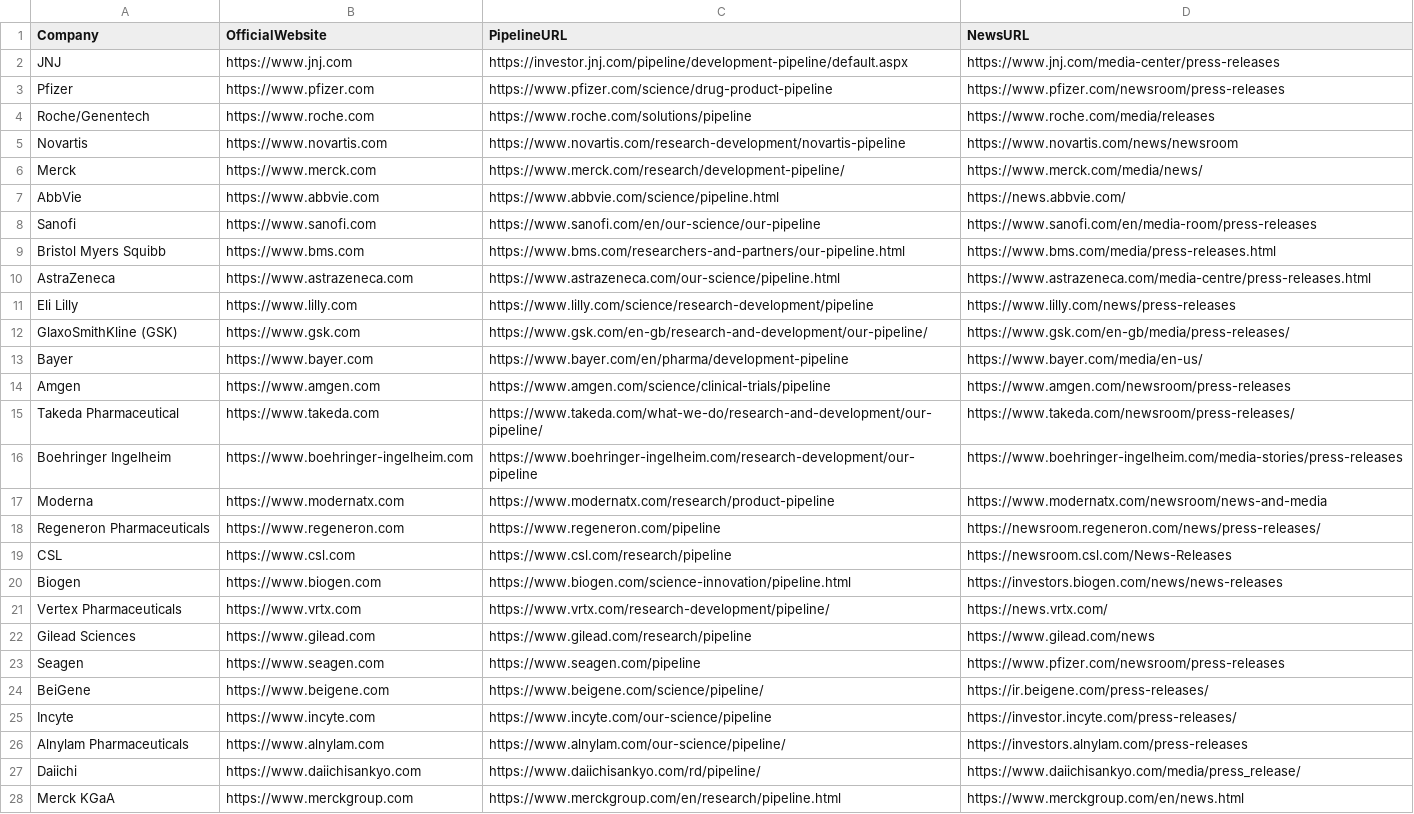
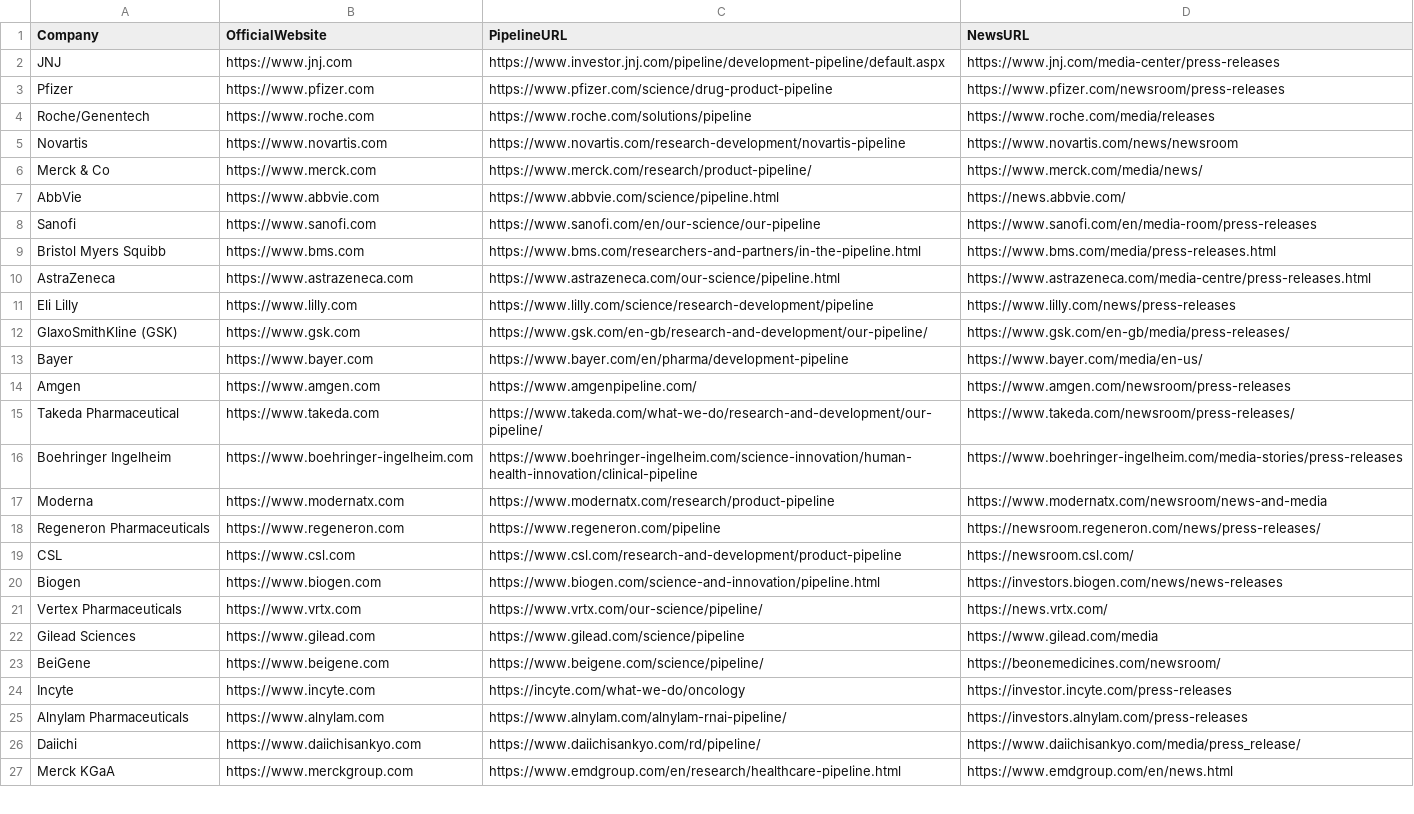
Before and after one commit to Karenlovesds/Agentic-RAG-Pipeline-for-Biopartnering-Insights, a CSV file: data/companies.csv, drawn as a sheet; only a part is shown; the diff covers the shown part only.

```diff
--- a/data/companies.csv
+++ b/data/companies.csv
@@ -1,3 +1,3 @@
 Company,OfficialWebsite,PipelineURL,NewsURL
-JNJ,https://www.jnj.com,https://investor.jnj.com/pipeline/development-pipeline/default.aspx,https://www.jnj.com/media-center/press-releases
+JNJ,https://www.jnj.com,https://www.investor.jnj.com/pipeline/development-pipeline/default.aspx,https://www.jnj.com/media-center/press-releases
 Pfizer,https://www.pfizer.com,https://www.pfizer.com/science/drug-product-pipeline,https://www.pfizer.com/newsroom/press-releases
@@ -5,6 +5,6 @@ Roche/Genentech,https://www.roche.com,https://www.roche.com/solutions/pipeline,h
 Novartis,https://www.novartis.com,https://www.novartis.com/research-development/novartis-pipeline,https://www.novartis.com/news/newsroom
-Merck,https://www.merck.com,https://www.merck.com/research/development-pipeline/,https://www.merck.com/media/news/
+Merck & Co,https://www.merck.com,https://www.merck.com/research/product-pipeline/,https://www.merck.com/media/news/
 AbbVie,https://www.abbvie.com,https://www.abbvie.com/science/pipeline.html,https://news.abbvie.com/
 Sanofi,https://www.sanofi.com,https://www.sanofi.com/en/our-science/our-pipeline,https://www.sanofi.com/en/media-room/press-releases
-Bristol Myers Squibb,https://www.bms.com,https://www.bms.com/researchers-and-partners/our-pipeline.html,https://www.bms.com/media/press-releases.html
+Bristol Myers Squibb,https://www.bms.com,https://www.bms.com/researchers-and-partners/in-the-pipeline.html,https://www.bms.com/media/press-releases.html
 AstraZeneca,https://www.astrazeneca.com,https://www.astrazeneca.com/our-science/pipeline.html,https://www.astrazeneca.com/media-centre/press-releases.html
@@ -13,16 +13,15 @@ GlaxoSmithKline (GSK),https://www.gsk.com,https://www.gsk.com/en-gb/research-and
 Bayer,https://www.bayer.com,https://www.bayer.com/en/pharma/development-pipeline,https://www.bayer.com/media/en-us/
-Amgen,https://www.amgen.com,https://www.amgen.com/science/clinical-trials/pipeline,https://www.amgen.com/newsroom/press-releases
+Amgen,https://www.amgen.com,https://www.amgenpipeline.com/,https://www.amgen.com/newsroom/press-releases
 Takeda Pharmaceutical,https://www.takeda.com,https://www.takeda.com/what-we-do/research-and-development/our-pipeline/,https://www.takeda.com/newsroom/press-releases/
-Boehringer Ingelheim,https://www.boehringer-ingelheim.com,https://www.boehringer-ingelheim.com/research-development/our-pipeline,https://www.boehringer-ingelheim.com/media-stories/press-releases
+Boehringer Ingelheim,https://www.boehringer-ingelheim.com,https://www.boehringer-ingelheim.com/science-innovation/human-health-innovation/clinical-pipeline,https://www.boehringer-ingelheim.com/media-stories/press-releases
 Moderna,https://www.modernatx.com,https://www.modernatx.com/research/product-pipeline,https://www.modernatx.com/newsroom/news-and-media
 Regeneron Pharmaceuticals,https://www.regeneron.com,https://www.regeneron.com/pipeline,https://newsroom.regeneron.com/news/press-releases/
-CSL,https://www.csl.com,https://www.csl.com/research/pipeline,https://newsroom.csl.com/News-Releases
-Biogen,https://www.biogen.com,https://www.biogen.com/science-innovation/pipeline.html,https://investors.biogen.com/news/news-releases
-Vertex Pharmaceuticals,https://www.vrtx.com,https://www.vrtx.com/research-development/pipeline/,https://news.vrtx.com/
-Gilead Sciences,https://www.gilead.com,https://www.gilead.com/research/pipeline,https://www.gilead.com/news
-Seagen,https://www.seagen.com,https://www.seagen.com/pipeline,https://www.pfizer.com/newsroom/press-releases
-BeiGene,https://www.beigene.com,https://www.beigene.com/science/pipeline/,https://ir.beigene.com/press-releases/
-Incyte,https://www.incyte.com,https://www.incyte.com/our-science/pipeline,https://investor.incyte.com/press-releases/
-Alnylam Pharmaceuticals,https://www.alnylam.com,https://www.alnylam.com/our-science/pipeline/,https://investors.alnylam.com/press-releases
+CSL,https://www.csl.com,https://www.csl.com/research-and-development/product-pipeline,https://newsroom.csl.com/
+Biogen,https://www.biogen.com,https://www.biogen.com/science-and-innovation/pipeline.html,https://investors.biogen.com/news/news-releases
+Vertex Pharmaceuticals,https://www.vrtx.com,https://www.vrtx.com/our-science/pipeline/,https://news.vrtx.com/
+Gilead Sciences,https://www.gilead.com,https://www.gilead.com/science/pipeline,https://www.gilead.com/media
+BeiGene,https://www.beigene.com,https://www.beigene.com/science/pipeline/,https://beonemedicines.com/newsroom/
+Incyte,https://www.incyte.com,https://incyte.com/what-we-do/oncology,https://investor.incyte.com/press-releases
+Alnylam Pharmaceuticals,https://www.alnylam.com,https://www.alnylam.com/alnylam-rnai-pipeline/,https://investors.alnylam.com/press-releases
 Daiichi,https://www.daiichisankyo.com,https://www.daiichisankyo.com/rd/pipeline/,https://www.daiichisankyo.com/media/press_release/
-Merck KGaA,https://www.merckgroup.com,https://www.merckgroup.com/en/research/pipeline.html,https://www.merckgroup.com/en/news.html
+Merck KGaA,https://www.merckgroup.com,https://www.emdgroup.com/en/research/healthcare-pipeline.html,https://www.emdgroup.com/en/news.html
```
Also changed, not shown: 6 added rows, 2 removed rows and 13 edited cells elsewhere in this file, 4 other files.
